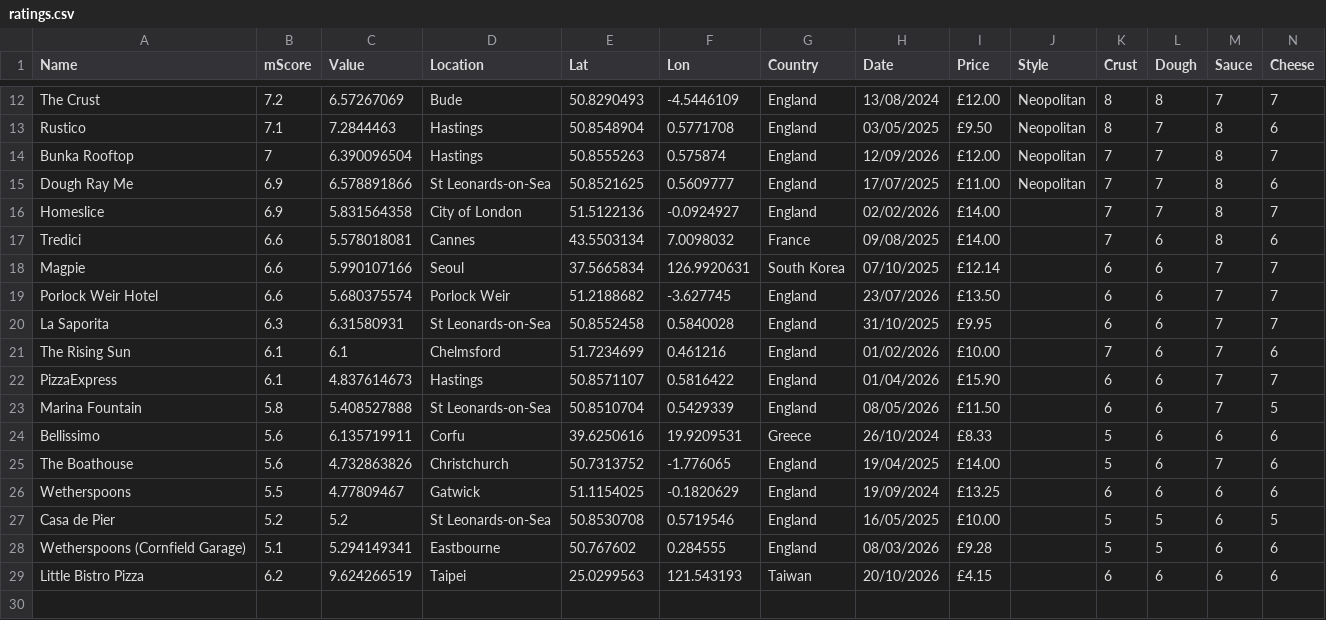
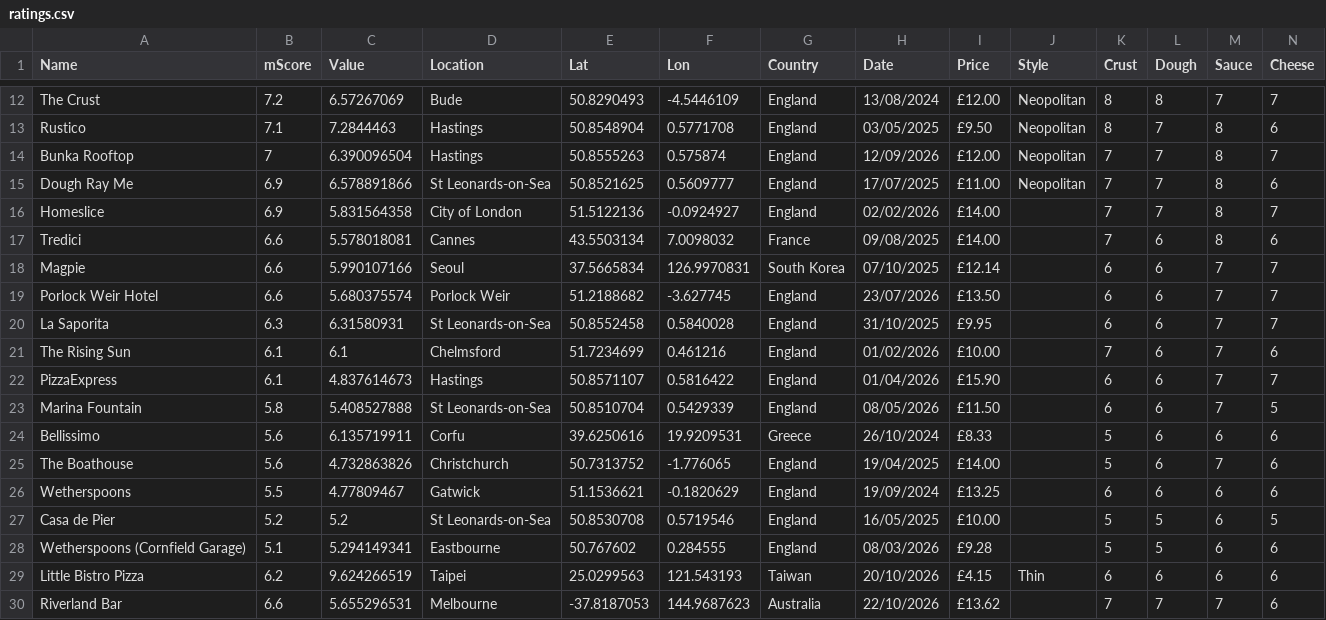
Before and after one commit to jamesrwhite/margmap, a CSV file: src/data/ratings.csv, drawn as a sheet; only a part is shown, gaps mark what is left out; rows hold the shown columns only; the diff names each change by its address in the sheet, - before the commit and + after, or states it on an @@ line.

```diff
--- a/src/data/ratings.csv
+++ b/src/data/ratings.csv
-F18 (Lon): 126.9920631
+F18 (Lon): 126.9970831
-E26 (Lat): 51.1154025
+E26 (Lat): 51.1536621
-J29 (Style): (empty)
+J29 (Style): Thin
+row 30: Riverland Bar | 6.6 | 5.655296531 | Melbourne | -37.8187053 | 144.9687623 | Australia | 22/10/2026 | £13.62 |  | 7 | 7 | 7 | 6
```
Also changed, not shown: 2 other files.
